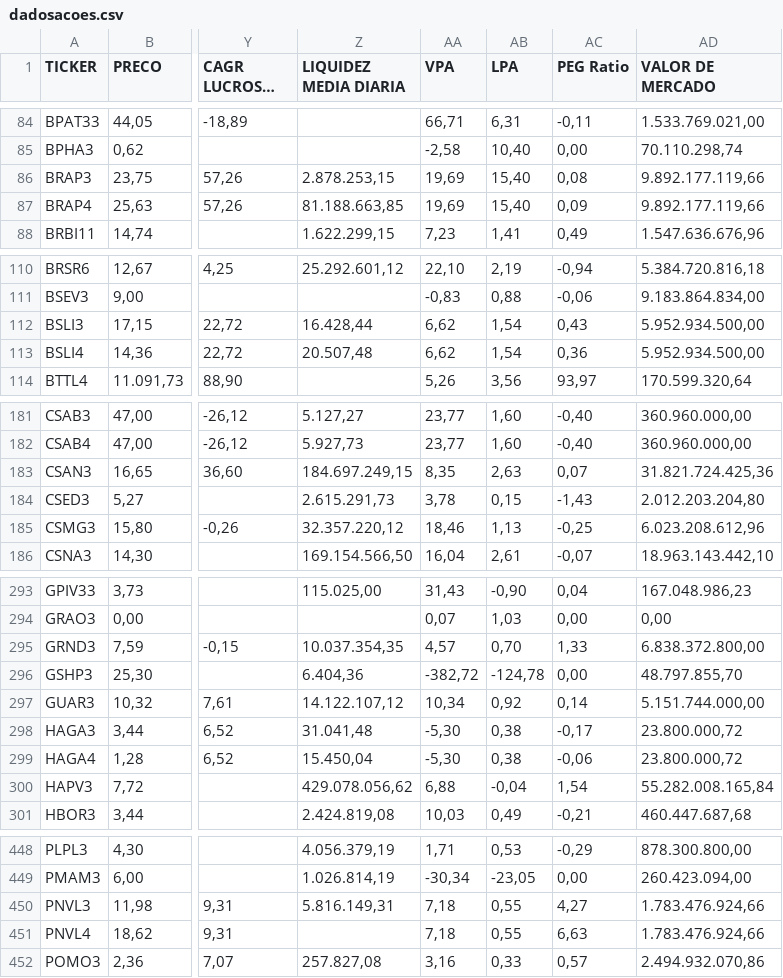
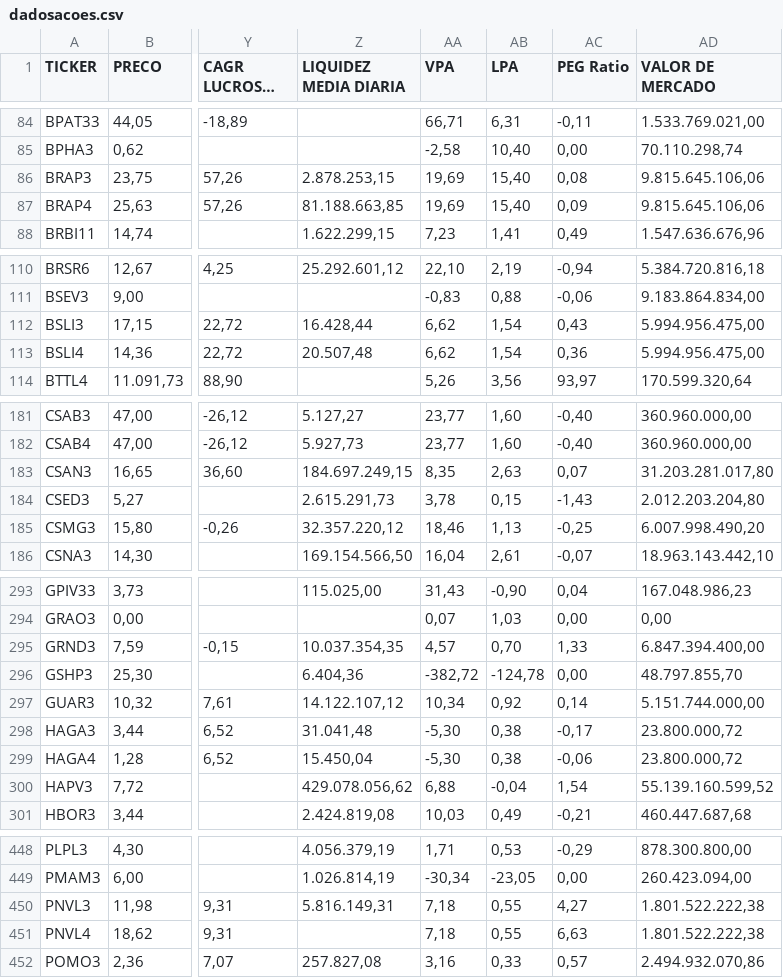
Before and after one commit to Antxj/MercadoFinanceiro-B3, a CSV file: resultado/dadosacoes.csv, drawn as a sheet; only a part is shown, gaps mark what is left out; long unchanged cells end in …; the diff covers the shown part only; the diff names each change by its address in the sheet, - before the commit and + after, or states it on an @@ line.

```diff
--- a/resultado/dadosacoes.csv
+++ b/resultado/dadosacoes.csv
-AD86:AD87 (VALOR DE MERCADO): 9.892.177.119,66
+AD86:AD87 (VALOR DE MERCADO): 9.815.645.106,06
-AD112:AD113 (VALOR DE MERCADO): 5.952.934.500,00
+AD112:AD113 (VALOR DE MERCADO): 5.994.956.475,00
-AD183 (VALOR DE MERCADO): 31.821.724.425,36
+AD183 (VALOR DE MERCADO): 31.203.281.017,80
-AD185 (VALOR DE MERCADO): 6.023.208.612,96
+AD185 (VALOR DE MERCADO): 6.007.998.490,20
-AD295 (VALOR DE MERCADO): 6.838.372.800,00
+AD295 (VALOR DE MERCADO): 6.847.394.400,00
-AD300 (VALOR DE MERCADO): 55.282.008.165,84
+AD300 (VALOR DE MERCADO): 55.139.160.599,52
-AD450:AD451 (VALOR DE MERCADO): 1.783.476.924,66
+AD450:AD451 (VALOR DE MERCADO): 1.801.522.222,38
```
Also changed, not shown: 21 edited cells elsewhere in this file, resultado/dadosfiis.csv, 1 other file.
